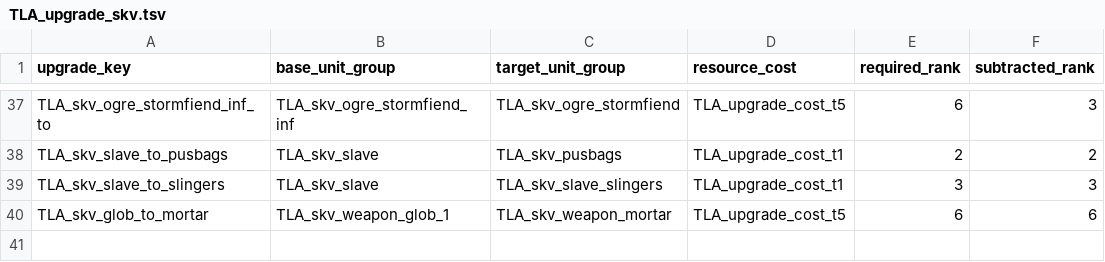
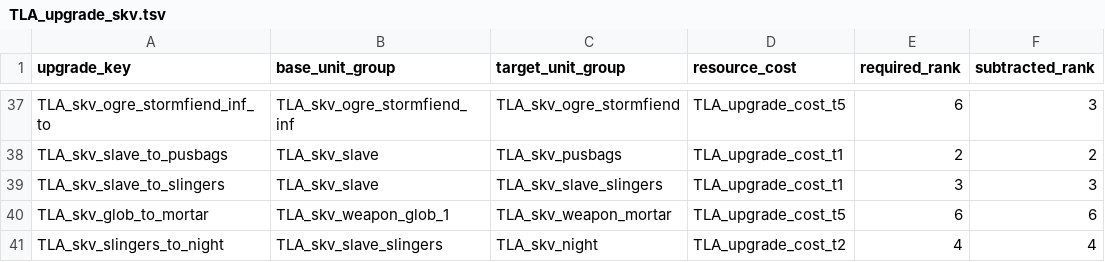
Before and after one commit to zverofaust/WarbandUpgradeExpanded, a TSV file: db/unit_upgrade_to_unit_groups_tables/TLA_upgrade_skv.tsv, drawn as a sheet; only a part is shown, gaps mark what is left out.

Commit message:
Add Skavenslave Slingers to Night Runners upgrade

```diff
--- a/db/unit_upgrade_to_unit_groups_tables/TLA_upgrade_skv.tsv
+++ b/db/unit_upgrade_to_unit_groups_tables/TLA_upgrade_skv.tsv
@@ -40 +40,2 @@ TLA_skv_slave_to_slingers	TLA_skv_slave	TLA_skv_slave_slingers	TLA_upgrade_cost_
 TLA_skv_glob_to_mortar	TLA_skv_weapon_glob_1	TLA_skv_weapon_mortar	TLA_upgrade_cost_t5	6	6
+TLA_skv_slingers_to_night	TLA_skv_slave_slingers	TLA_skv_night	TLA_upgrade_cost_t2	4	4
```
